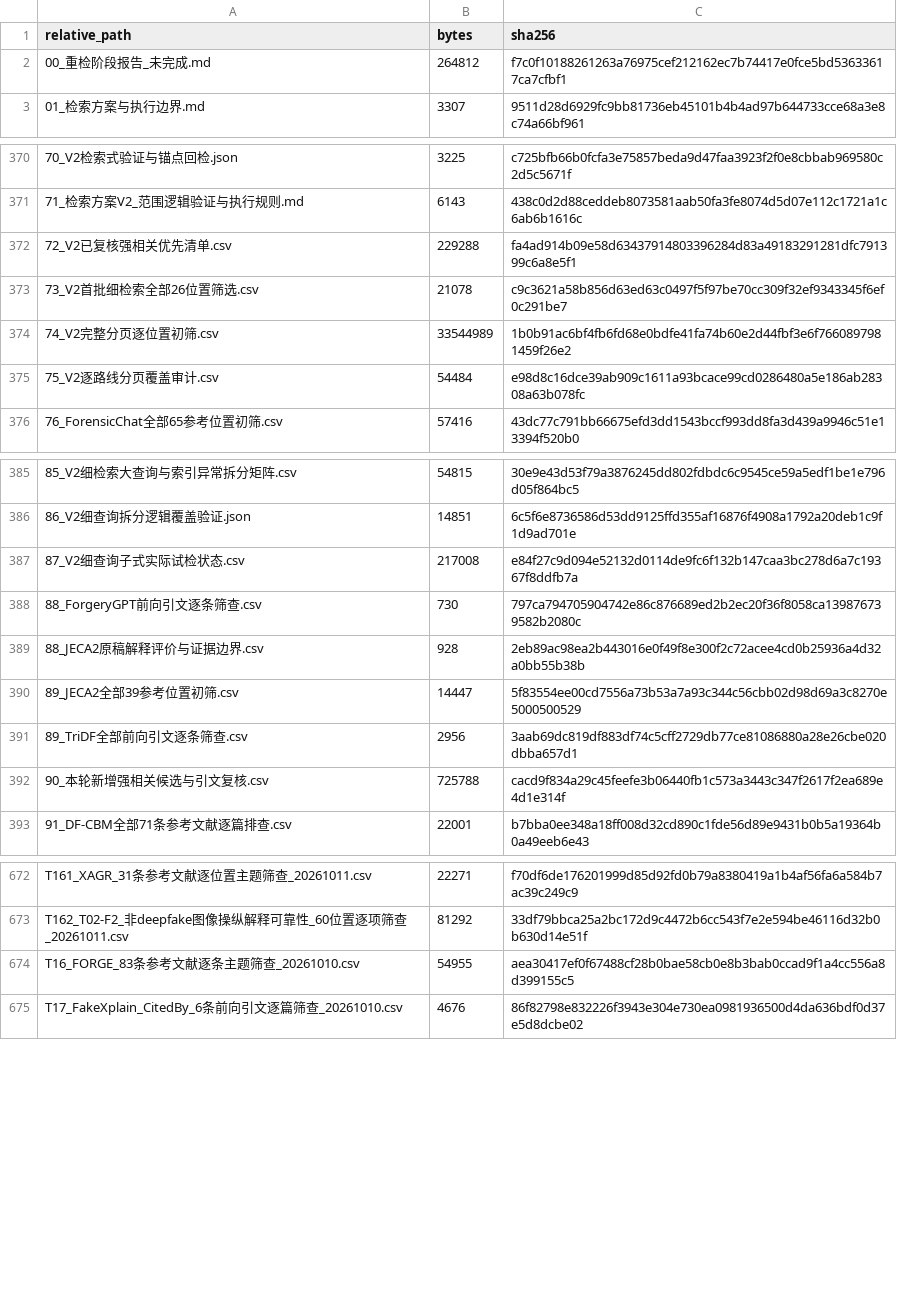
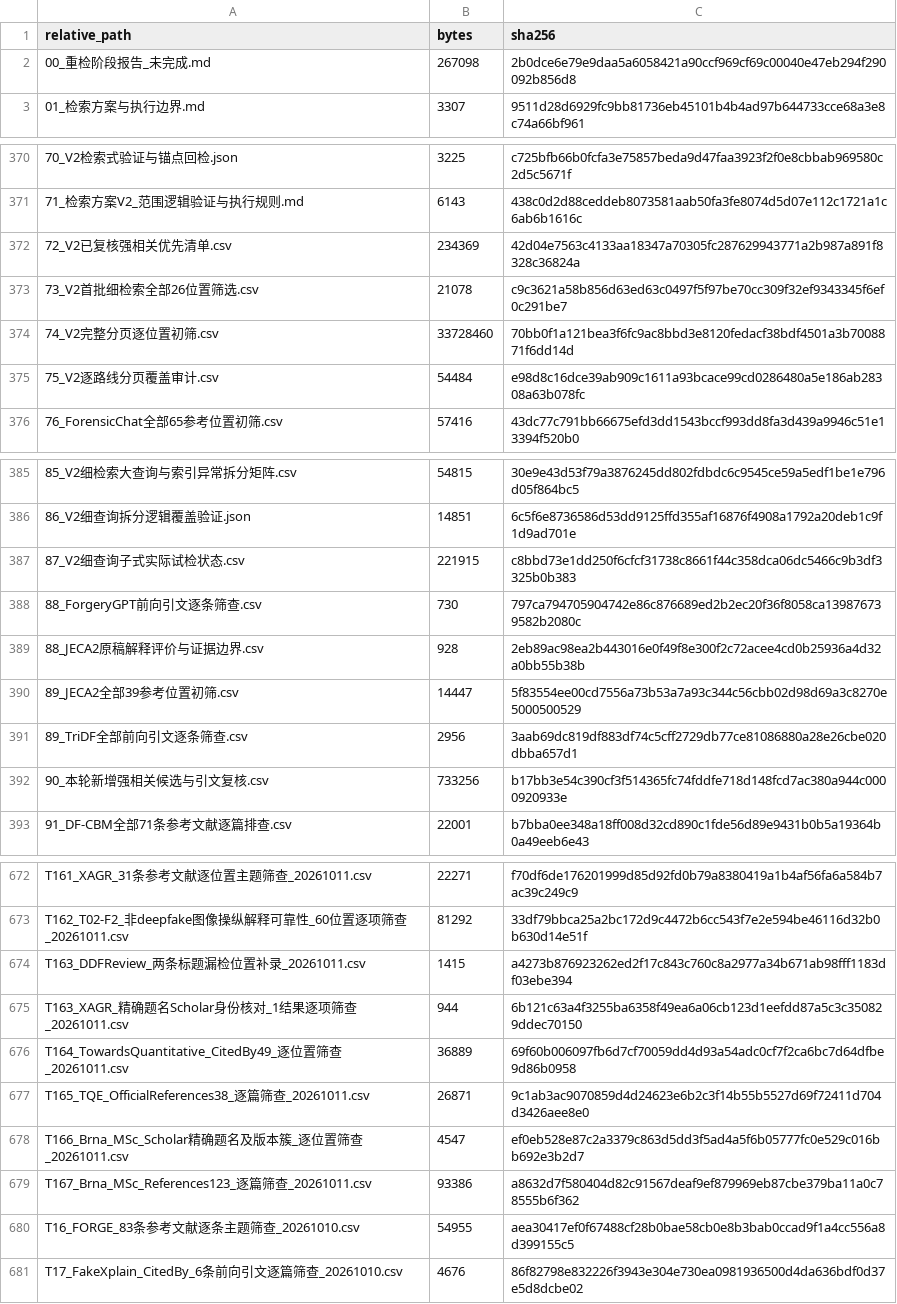
Before and after one commit to brodyZhao/my-research-project, a CSV file: outputs/图像鉴伪解释可靠性_重检_2026-10-05/112_本次阶段包_SHA256清单.csv, drawn as a sheet; only a part is shown, gaps mark what is left out; the diff covers the shown part only.

```diff
--- a/outputs/图像鉴伪解释可靠性_重检_2026-10-05/112_本次阶段包_SHA256清单.csv
+++ b/outputs/图像鉴伪解释可靠性_重检_2026-10-05/112_本次阶段包_SHA256清单.csv
@@ -1,3 +1,3 @@
 relative_path,bytes,sha256
-00_重检阶段报告_未完成.md,264812,f7c0f10188261263a76975cef212162ec7b74417e0fce5bd53633617ca7cfbf1
+00_重检阶段报告_未完成.md,267098,2b0dce6e79e9daa5a6058421a90ccf969cf69c00040e47eb294f290092b856d8
 01_检索方案与执行边界.md,3307,9511d28d6929fc9bb81736eb45101b4b4ad97b644733cce68a3e8c74a66bf961
@@ -371,5 +371,5 @@
 71_检索方案V2_范围逻辑验证与执行规则.md,6143,438c0d2d88ceddeb8073581aab50fa3fe8074d5d07e112c1721a1c6ab6b1616c
-72_V2已复核强相关优先清单.csv,229288,fa4ad914b09e58d63437914803396284d83a49183291281dfc791399c6a8e5f1
+72_V2已复核强相关优先清单.csv,234369,42d04e7563c4133aa18347a70305fc287629943771a2b987a891f8328c36824a
 73_V2首批细检索全部26位置筛选.csv,21078,c9c3621a58b856d63ed63c0497f5f97be70cc309f32ef9343345f6ef0c291be7
-74_V2完整分页逐位置初筛.csv,33544989,1b0b91ac6bf4fb6fd68e0bdfe41fa74b60e2d44fbf3e6f7660897981459f26e2
+74_V2完整分页逐位置初筛.csv,33728460,70bb0f1a121bea3f6fc9ac8bbd3e8120fedacf38bdf4501a3b7008871f6dd14d
 75_V2逐路线分页覆盖审计.csv,54484,e98d8c16dce39ab909c1611a93bcace99cd0286480a5e186ab28308a63b078fc
@@ -386,3 +386,3 @@
 86_V2细查询拆分逻辑覆盖验证.json,14851,6c5f6e8736586d53dd9125ffd355af16876f4908a1792a20deb1c9f1d9ad701e
-87_V2细查询子式实际试检状态.csv,217008,e84f27c9d094e52132d0114de9fc6f132b147caa3bc278d6a7c19367f8ddfb7a
+87_V2细查询子式实际试检状态.csv,221915,c8bbd73e1dd250f6cfcf31738c8661f44c358dca06dc5466c9b3df3325b0b383
 88_ForgeryGPT前向引文逐条筛查.csv,730,797ca794705904742e86c876689ed2b2ec20f36f8058ca139876739582b2080c
@@ -391,3 +391,3 @@
 89_TriDF全部前向引文逐条筛查.csv,2956,3aab69dc819df883df74c5cff2729db77ce81086880a28e26cbe020dbba657d1
-90_本轮新增强相关候选与引文复核.csv,725788,cacd9f834a29c45feefe3b06440fb1c573a3443c347f2617f2ea689e4d1e314f
+90_本轮新增强相关候选与引文复核.csv,733256,b17bb3e54c390cf3f514365fc74fddfe718d148fcd7ac380a944c0000920933e
 91_DF-CBM全部71条参考文献逐篇排查.csv,22001,b7bba0ee348a18ff008d32cd890c1fde56d89e9431b0b5a19364b0a49eeb6e43
@@ -673,2 +673,8 @@ T161_XAGR_31条参考文献逐位置主题筛查_20261011.csv,22271,f70df6de1762
 T162_T02-F2_非deepfake图像操纵解释可靠性_60位置逐项筛查_20261011.csv,81292,33df79bbca25a2bc172d9c4472b6cc543f7e2e594be46116d32b0b630d14e51f
+T163_DDFReview_两条标题漏检位置补录_20261011.csv,1415,a4273b876923262ed2f17c843c760c8a2977a34b671ab98fff1183df03ebe394
+T163_XAGR_精确题名Scholar身份核对_1结果逐项筛查_20261011.csv,944,6b121c63a4f3255ba6358f49ea6a06cb123d1eefdd87a5c3c350829ddec70150
+T164_TowardsQuantitative_CitedBy49_逐位置筛查_20261011.csv,36889,69f60b006097fb6d7cf70059dd4d93a54adc0cf7f2ca6bc7d64dfbe9d86b0958
+T165_TQE_OfficialReferences38_逐篇筛查_20261011.csv,26871,9c1ab3ac9070859d4d24623e6b2c3f14b55b5527d69f72411d704d3426aee8e0
+T166_Brna_MSc_Scholar精确题名及版本簇_逐位置筛查_20261011.csv,4547,ef0eb528e87c2a3379c863d5dd3f5ad4a5f6b05777fc0e529c016bb692e3b2d7
+T167_Brna_MSc_References123_逐篇筛查_20261011.csv,93386,a8632d7f580404d82c91567deaf9ef879969eb87cbe379ba11a0c78555b6f362
 T16_FORGE_83条参考文献逐条主题筛查_20261010.csv,54955,aea30417ef0f67488cf28b0bae58cb0e8b3bab0ccad9f1a4cc556a8d399155c5
```
Also changed, not shown: 2 edited cells elsewhere in this file, outputs/图像鉴伪解释可靠性_重检_2026-10-05/172_强相关核心及邻接论文原文解释可靠性效度核读.csv, outputs/图像鉴伪解释可靠性_重检_2026-10-05/72_V2已复核强相关优先清单.csv, 5 other files.
